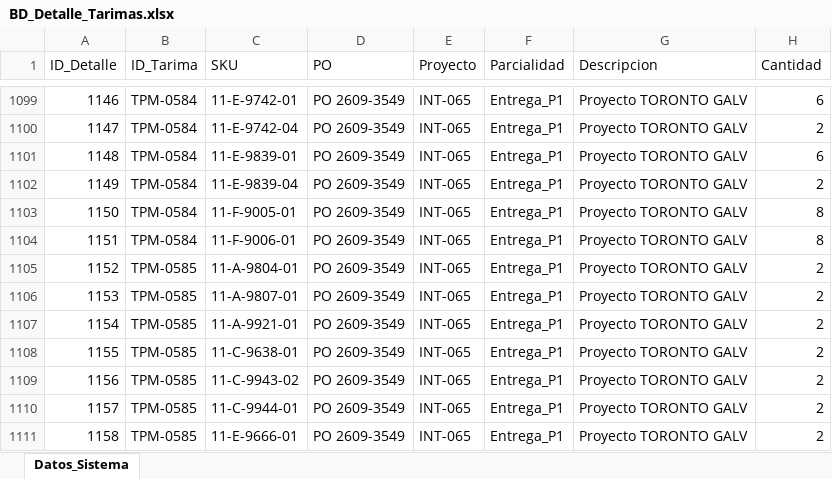
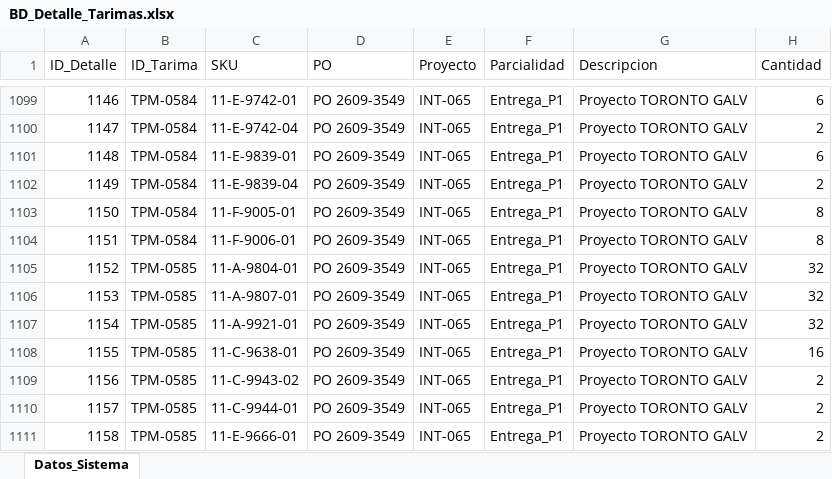
Before and after one commit to jesusalbertomoraleslopez-byte/remisiones-de-materiales, an Excel workbook: BD_Detalle_Tarimas.xlsx, sheet Datos_Sistema, drawn as a sheet; only a part is shown, gaps mark what is left out; values as stored, in another font and other column widths than the file's, no borders; the diff names each change by its address in the sheet, - before the commit and + after, or states it on an @@ line.

Commit message:
Sincronizacion App: BD_Detalle_Tarimas.xlsx

```diff
--- a/BD_Detalle_Tarimas.xlsx (sheet Datos_Sistema)
+++ b/BD_Detalle_Tarimas.xlsx (sheet Datos_Sistema)
-H1105:H1107 (Cantidad): 2
+H1105:H1107 (Cantidad): 32
-H1108 (Cantidad): 2
+H1108 (Cantidad): 16
```
